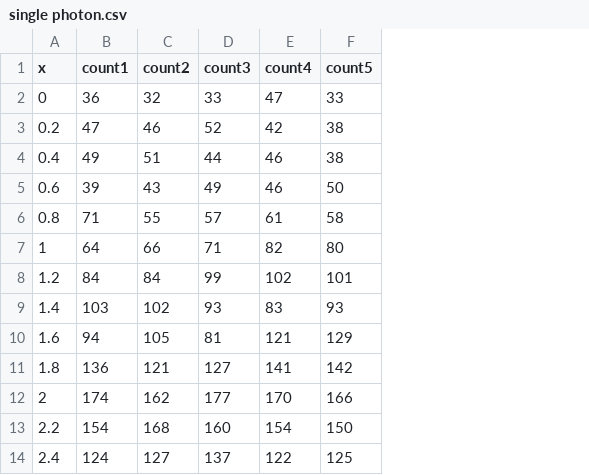
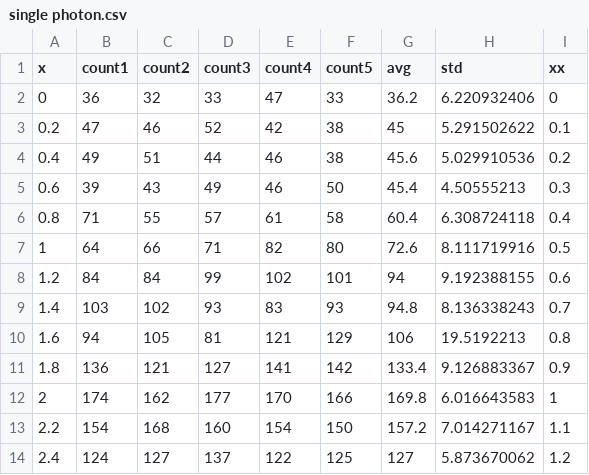
Before and after one commit to ldes89150/NTUModernPhysicsExp, a CSV file: double slits/single photon.csv, drawn as a sheet; only a part is shown; the diff names each change by its address in the sheet, - before the commit and + after, or states it on an @@ line.

```diff
--- a/double slits/single photon.csv
+++ b/double slits/single photon.csv
+column G (avg), rows 2-14: 36.2 | 45 | 45.6 | 45.4 | 60.4 | 72.6 | 94 | 94.8 | 106 | 133.4 | 169.8 | 157.2 | 127
+column H (std), rows 2-14: 6.220932406 | 5.291502622 | 5.029910536 | 4.50555213 | 6.308724118 | 8.111719916 | 9.192388155 | 8.136338243 | 19.5192213 | 9.126883367 | 6.016643583 | 7.014271167 | 5.873670062
+column I (xx), rows 2-14: 0 | 0.1 | 0.2 | 0.3 | 0.4 | 0.5 | 0.6 | 0.7 | 0.8 | 0.9 | 1 | 1.1 | 1.2
```
Also changed, not shown: double slits/laser.csv, 1 other file.
